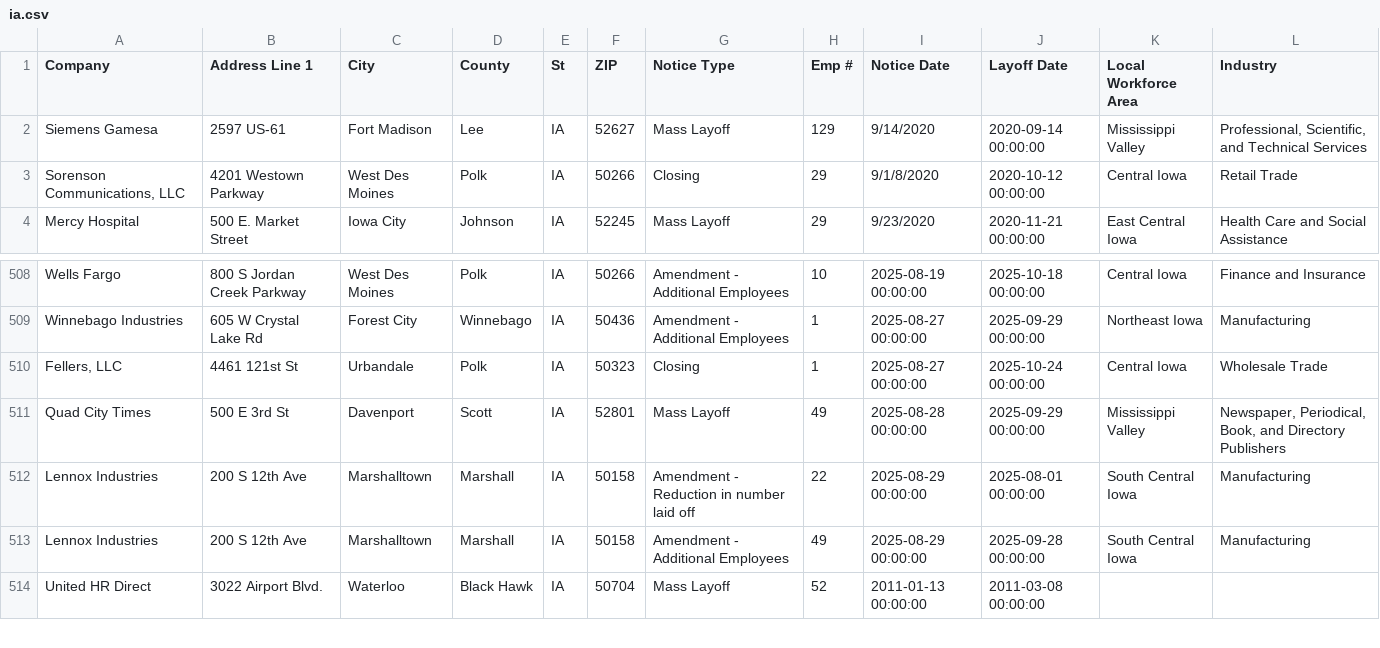
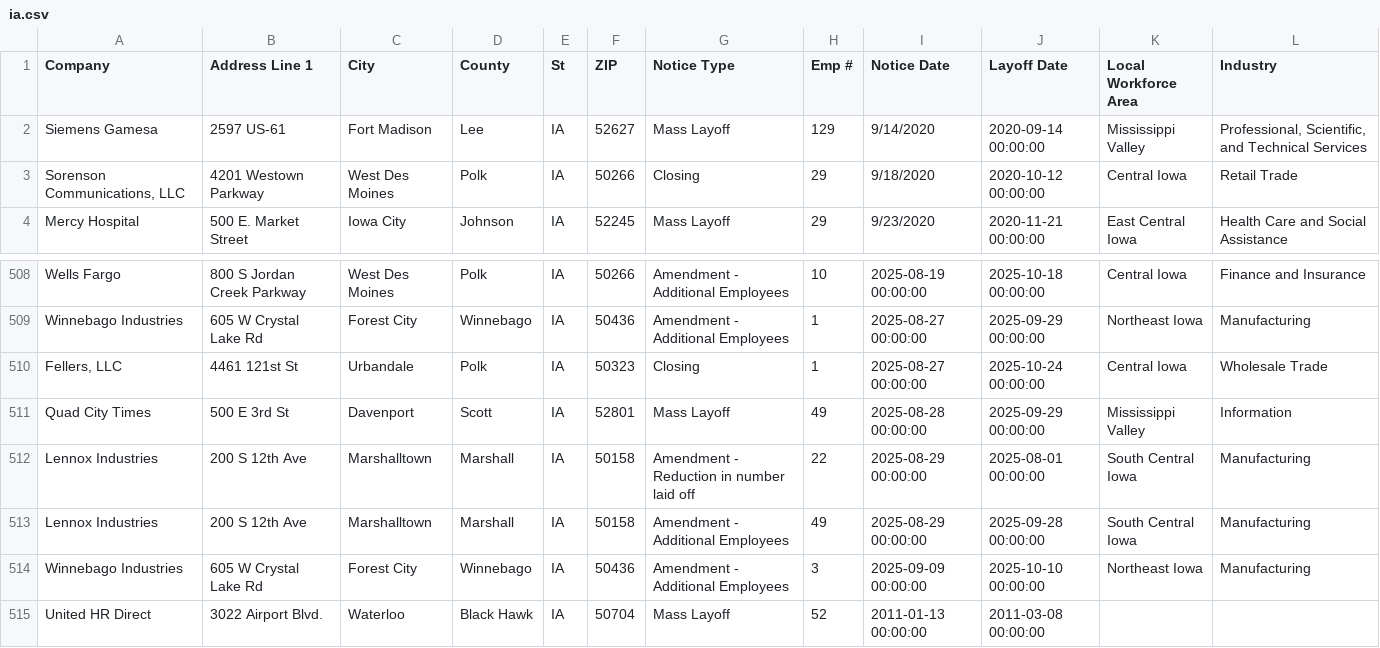
Before and after one commit to rosakettumaki/git-hub-actions-nicar-2025, a CSV file: data/ia.csv, drawn as a sheet; only a part is shown, gaps mark what is left out.

```diff
--- a/data/ia.csv
+++ b/data/ia.csv
@@ -2,3 +2,3 @@ Company,Address Line 1,City,County,St,ZIP,Notice Type,Emp #,Notice Date,Layoff D
 Siemens Gamesa ,2597 US-61,Fort Madison ,Lee,IA ,52627,Mass Layoff,129,9/14/2020,2020-09-14 00:00:00,Mississippi Valley,"Professional, Scientific, and Technical Services",,,,,,,,,,,,,,
-"Sorenson Communications, LLC ",4201 Westown Parkway,West Des Moines,Polk,IA ,50266,Closing ,29,9/1/8/2020,2020-10-12 00:00:00,Central Iowa,Retail Trade,,,,,,,,,,,,,,
+"Sorenson Communications, LLC ",4201 Westown Parkway,West Des Moines,Polk,IA ,50266,Closing ,29,9/18/2020,2020-10-12 00:00:00,Central Iowa,Retail Trade,,,,,,,,,,,,,,
 Mercy Hospital, 500 E. Market Street,Iowa City,Johnson,IA,52245,Mass Layoff,29,9/23/2020,2020-11-21 00:00:00,East Central Iowa,Health Care and Social Assistance ,,,,,,,,,,,,,,
@@ -510,5 +510,6 @@ Winnebago Industries,605 W Crystal Lake Rd,Forest City ,Winnebago,IA ,50436,Amen
 "Fellers, LLC",4461 121st St,Urbandale,Polk ,IA ,50323,Closing,1,2025-08-27 00:00:00,2025-10-24 00:00:00,Central Iowa ,Wholesale Trade,,,,,,,,,,,,,,
-Quad City Times,500 E 3rd St,Davenport,Scott,IA,52801,Mass Layoff,49,2025-08-28 00:00:00,2025-09-29 00:00:00,Mississippi Valley,"Newspaper, Periodical, Book, and Directory Publishers",,,,,,,,,,,,,,
+Quad City Times,500 E 3rd St,Davenport,Scott,IA,52801,Mass Layoff,49,2025-08-28 00:00:00,2025-09-29 00:00:00,Mississippi Valley,Information,,,,,,,,,,,,,,
 Lennox Industries,200 S 12th Ave,Marshalltown,Marshall,IA,50158,Amendment - Reduction in number laid off ,22,2025-08-29 00:00:00,2025-08-01 00:00:00,South Central Iowa,Manufacturing,,,,,,,,,,,,,,
 Lennox Industries,200 S 12th Ave,Marshalltown,Marshall,IA,50158,Amendment - Additional Employees,49,2025-08-29 00:00:00,2025-09-28 00:00:00,South Central Iowa,Manufacturing,,,,,,,,,,,,,,
+Winnebago Industries,605 W Crystal Lake Rd,Forest City ,Winnebago,IA ,50436,Amendment - Additional Employees,3,2025-09-09 00:00:00,2025-10-10 00:00:00,Northeast Iowa ,Manufacturing,,,,,,,,,,,,,,
 United HR Direct,3022 Airport Blvd.,Waterloo,Black Hawk,IA,50704,Mass Layoff,52,2011-01-13 00:00:00,2011-03-08 00:00:00
```
Also changed, not shown: 1 other file.
